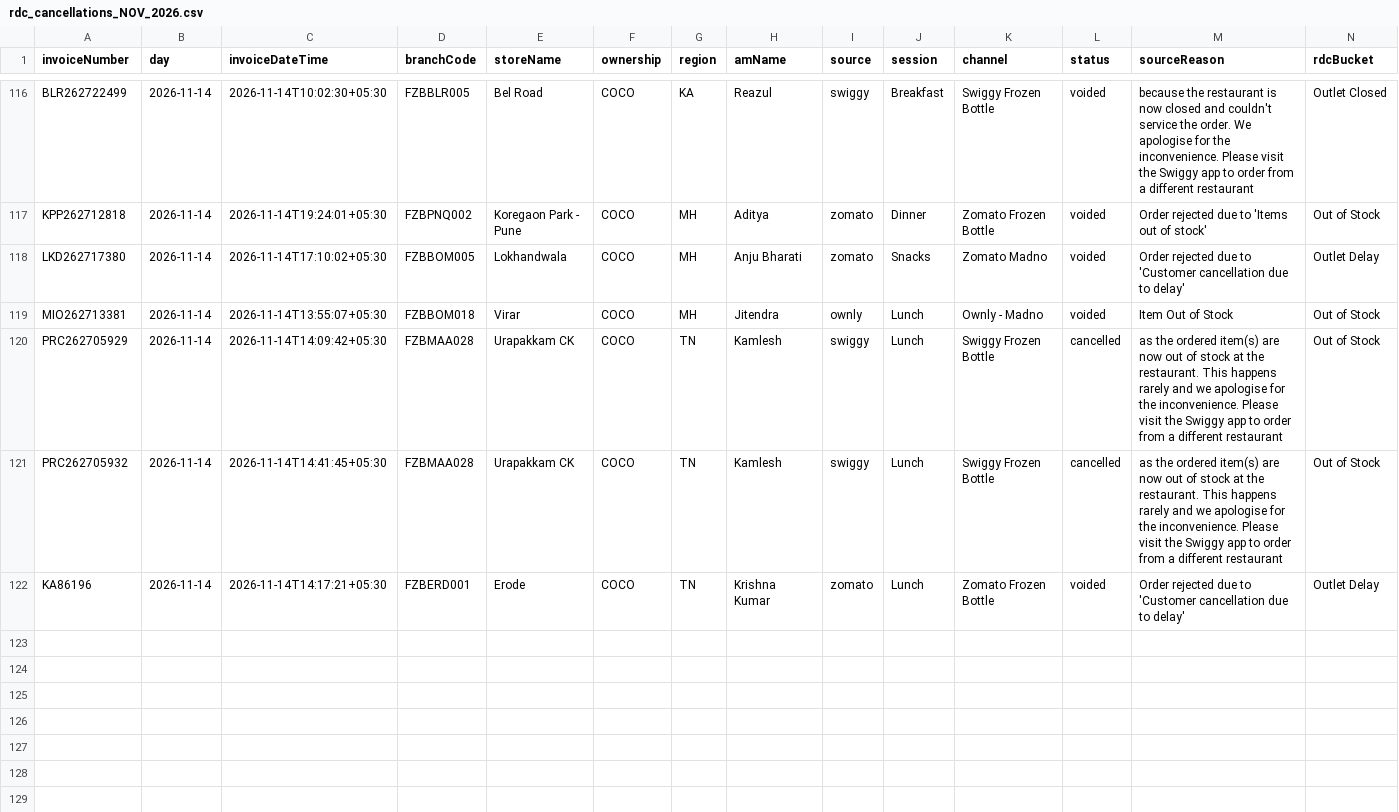
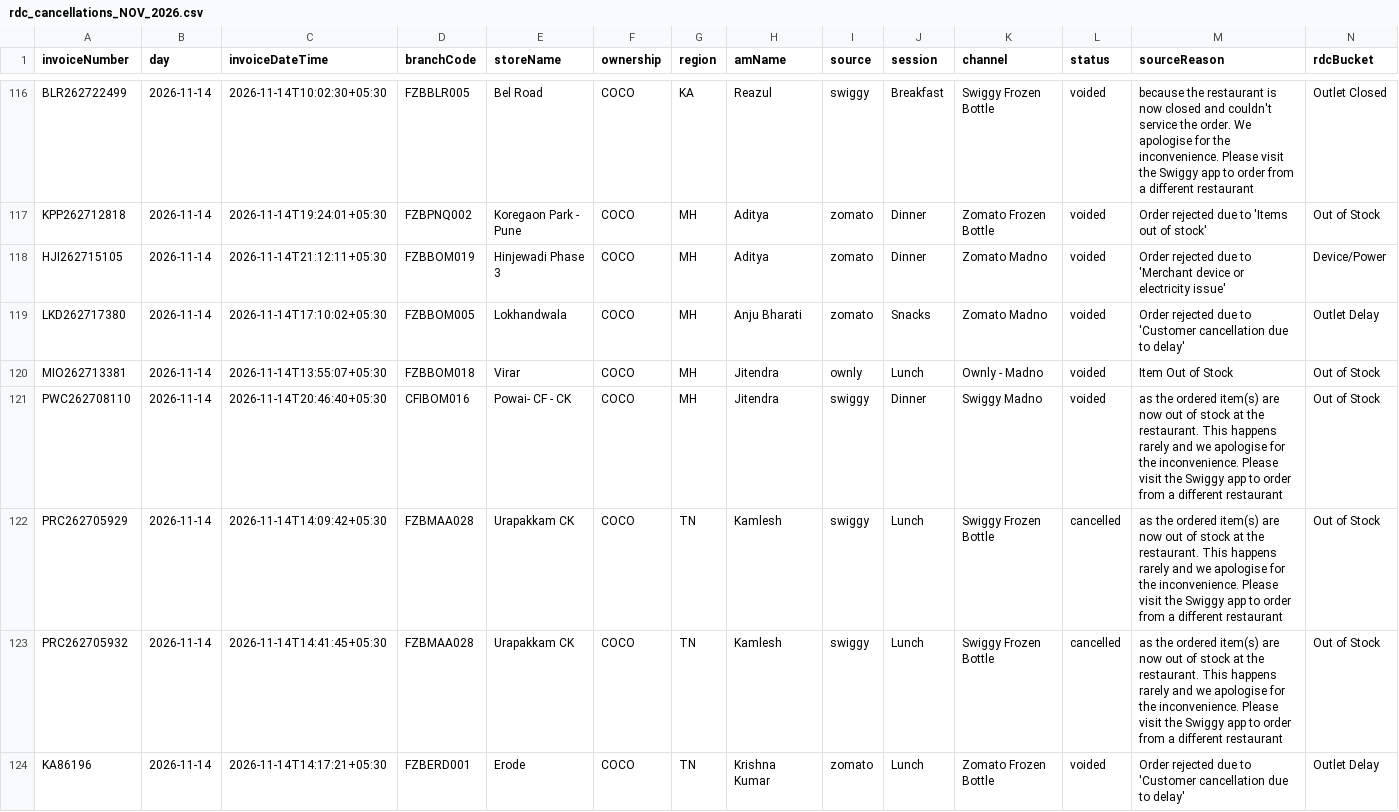
Before and after one commit to mis2-ship-it/item_inventory-reports, a CSV file: data/cancellations/rdc_cancellations_NOV_2026.csv, drawn as a sheet; only a part is shown, gaps mark what is left out; rows hold the shown columns only; the diff covers the shown part only; the diff names each change by its address in the sheet, - before the commit and + after, or states it on an @@ line.

```diff
--- a/data/cancellations/rdc_cancellations_NOV_2026.csv
+++ b/data/cancellations/rdc_cancellations_NOV_2026.csv
+row 118: HJI262715105 | 2026-11-14 | 2026-11-14T21:12:11+05:30 | FZBBOM019 | Hinjewadi Phase 3 | COCO | MH | Aditya | zomato | Dinner | Zomato Madno | voided | Order rejected due to 'Merchant device or electricity issue' | Device/Power
+row 121: PWC262708110 | 2026-11-14 | 2026-11-14T20:46:40+05:30 | CFIBOM016 | Powai- CF - CK | COCO | MH | Jitendra | swiggy | Dinner | Swiggy Madno | voided | as the ordered item(s) are now out of stock at the restaurant. This happens rarely and we apologise for the inconvenience. Please visit the Swiggy app to order from a different restaurant | Out of Stock
```
Also changed, not shown: 2 added rows elsewhere in this file, data/cancellations/rdc_summary_NOV_2026.csv.
